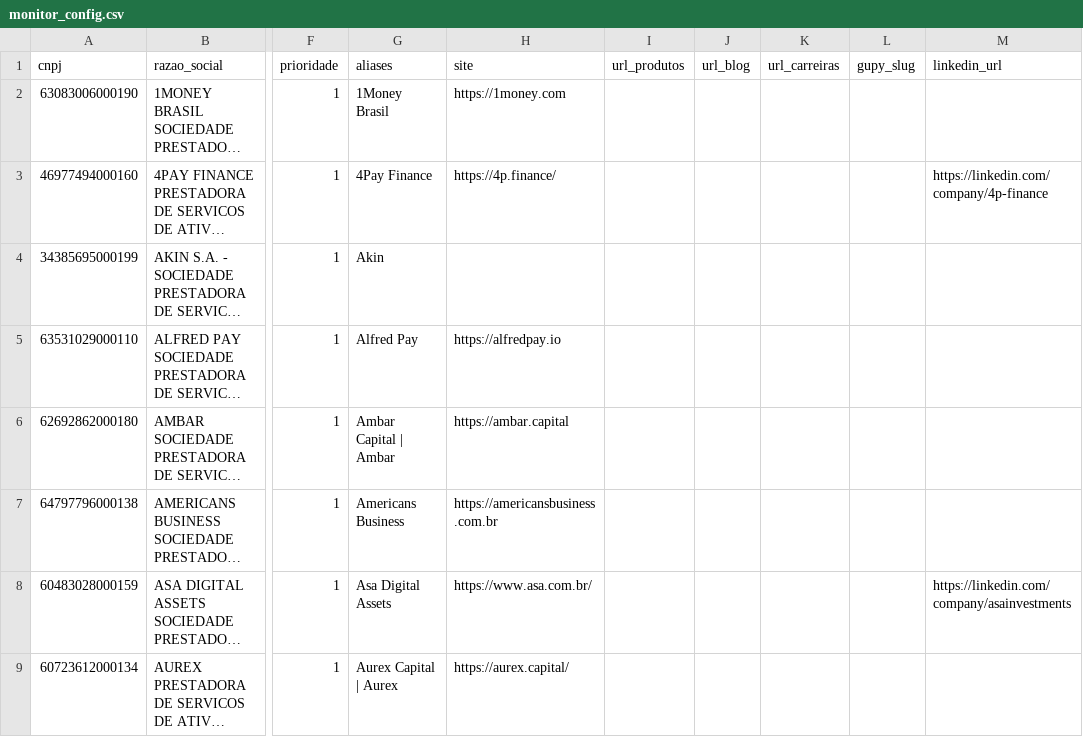
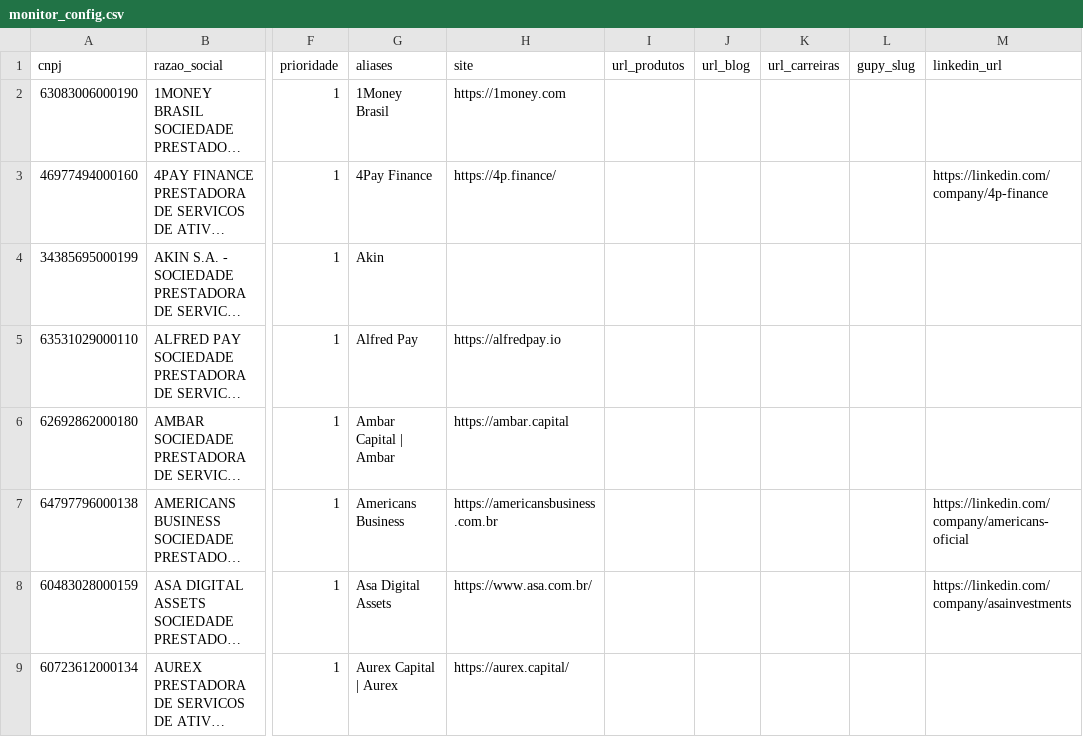
Before and after one commit to lukafe/CertiK_Brazil_Monitor, a CSV file: data/monitor_config.csv, drawn as a sheet; only a part is shown, gaps mark what is left out; long unchanged cells end in …; the diff covers the shown part only; the diff names each change by its address in the sheet, - before the commit and + after, or states it on an @@ line.

```diff
--- a/data/monitor_config.csv
+++ b/data/monitor_config.csv
-M7 (linkedin_url): (empty)
+M7 (linkedin_url): https://linkedin.com/company/americans-oficial
```
Also changed, not shown: 4 edited cells elsewhere in this file, 12 other files.
